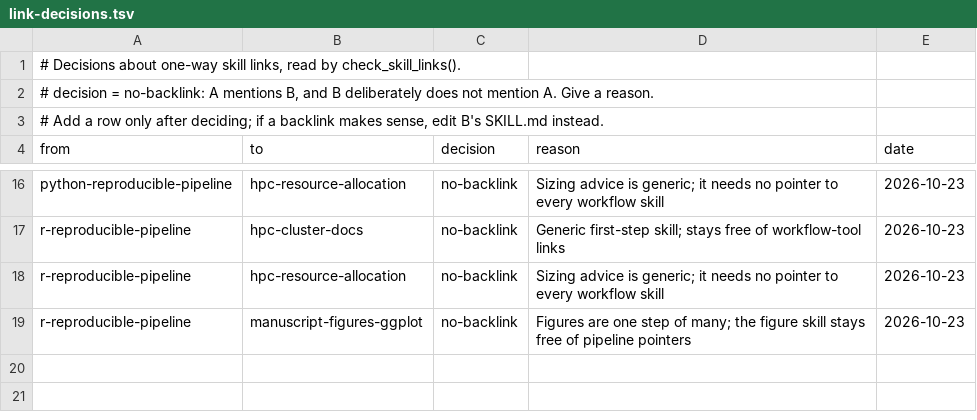
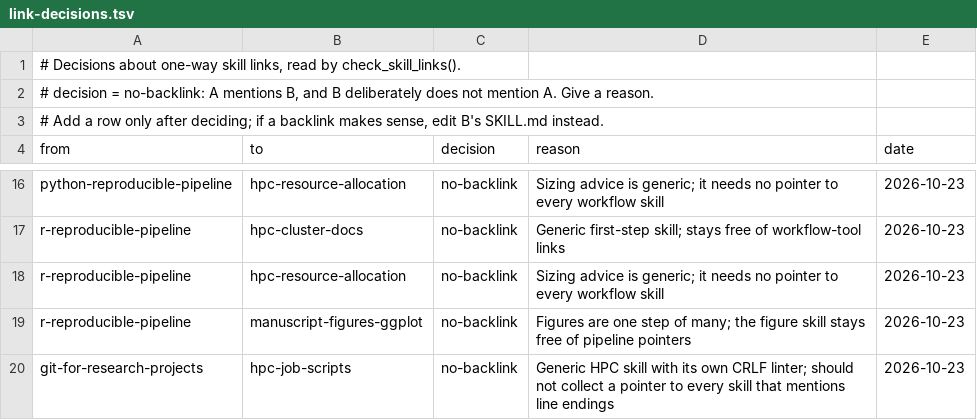
Before and after one commit to tsievert/llm-skills, a TSV file: github-skill-maintenance/references/link-decisions.tsv, drawn as a sheet; only a part is shown, gaps mark what is left out.

Commit message:
Add git-for-research-projects skill; backlinks in pipeline and README skills; link decision; AGENTS log

```diff
--- a/github-skill-maintenance/references/link-decisions.tsv
+++ b/github-skill-maintenance/references/link-decisions.tsv
@@ -19 +19,2 @@ r-reproducible-pipeline	hpc-resource-allocation	no-backlink	Sizing advice is gen
 r-reproducible-pipeline	manuscript-figures-ggplot	no-backlink	Figures are one step of many; the figure skill stays free of pipeline pointers	2026-10-23
+git-for-research-projects	hpc-job-scripts	no-backlink	Generic HPC skill with its own CRLF linter; should not collect a pointer to every skill that mentions line endings	2026-10-23
```
Also changed, not shown: 14 other files.
